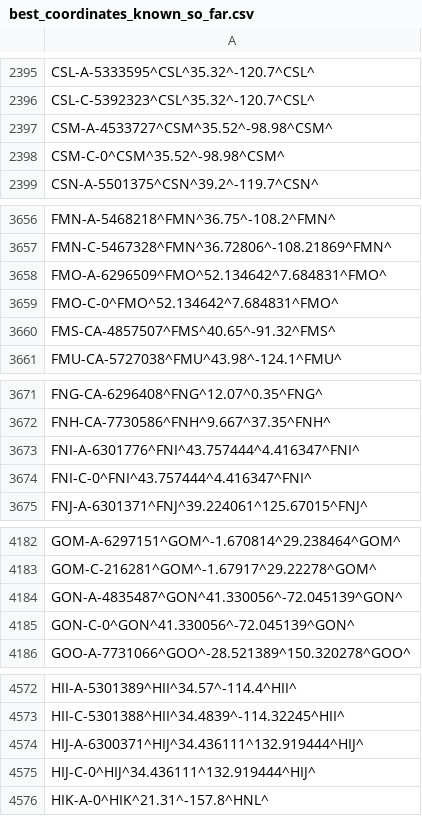
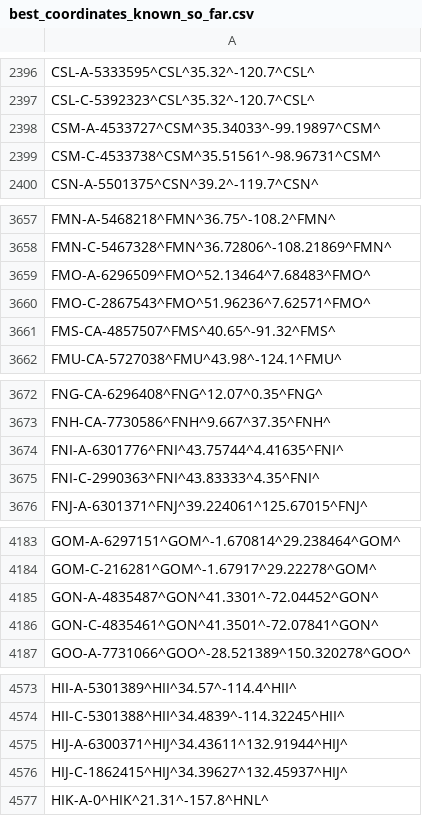
Before and after one commit to opentraveldata/optd, a CSV file: refdata/ORI/best_coordinates_known_so_far.csv, drawn as a sheet; only a part is shown, gaps mark what is left out; the diff covers the shown part only.

```diff
--- a/refdata/ORI/best_coordinates_known_so_far.csv
+++ b/refdata/ORI/best_coordinates_known_so_far.csv
@@ -2396,4 +2397,4 @@ CSL-A-5333595^CSL^35.32^-120.7^CSL^
 CSL-C-5392323^CSL^35.32^-120.7^CSL^
-CSM-A-4533727^CSM^35.52^-98.98^CSM^
-CSM-C-0^CSM^35.52^-98.98^CSM^
+CSM-A-4533727^CSM^35.34033^-99.19897^CSM^
+CSM-C-4533738^CSM^35.51561^-98.96731^CSM^
 CSN-A-5501375^CSN^39.2^-119.7^CSN^
@@ -3657,4 +3658,4 @@ FMN-A-5468218^FMN^36.75^-108.2^FMN^
 FMN-C-5467328^FMN^36.72806^-108.21869^FMN^
-FMO-A-6296509^FMO^52.134642^7.684831^FMO^
-FMO-C-0^FMO^52.134642^7.684831^FMO^
+FMO-A-6296509^FMO^52.13464^7.68483^FMO^
+FMO-C-2867543^FMO^51.96236^7.62571^FMO^
 FMS-CA-4857507^FMS^40.65^-91.32^FMS^
@@ -3672,4 +3673,4 @@ FNG-CA-6296408^FNG^12.07^0.35^FNG^
 FNH-CA-7730586^FNH^9.667^37.35^FNH^
-FNI-A-6301776^FNI^43.757444^4.416347^FNI^
-FNI-C-0^FNI^43.757444^4.416347^FNI^
+FNI-A-6301776^FNI^43.75744^4.41635^FNI^
+FNI-C-2990363^FNI^43.83333^4.35^FNI^
 FNJ-A-6301371^FNJ^39.224061^125.67015^FNJ^
@@ -4183,4 +4184,4 @@ GOM-A-6297151^GOM^-1.670814^29.238464^GOM^
 GOM-C-216281^GOM^-1.67917^29.22278^GOM^
-GON-A-4835487^GON^41.330056^-72.045139^GON^
-GON-C-0^GON^41.330056^-72.045139^GON^
+GON-A-4835487^GON^41.3301^-72.04452^GON^
+GON-C-4835461^GON^41.3501^-72.07841^GON^
 GOO-A-7731066^GOO^-28.521389^150.320278^GOO^
@@ -4573,4 +4574,4 @@ HII-A-5301389^HII^34.57^-114.4^HII^
 HII-C-5301388^HII^34.4839^-114.32245^HII^
-HIJ-A-6300371^HIJ^34.436111^132.919444^HIJ^
-HIJ-C-0^HIJ^34.436111^132.919444^HIJ^
+HIJ-A-6300371^HIJ^34.43611^132.91944^HIJ^
+HIJ-C-1862415^HIJ^34.39627^132.45937^HIJ^
 HIK-A-0^HIK^21.31^-157.8^HNL^
```
Also changed, not shown: 2 added rows and 46 edited cells elsewhere in this file.
